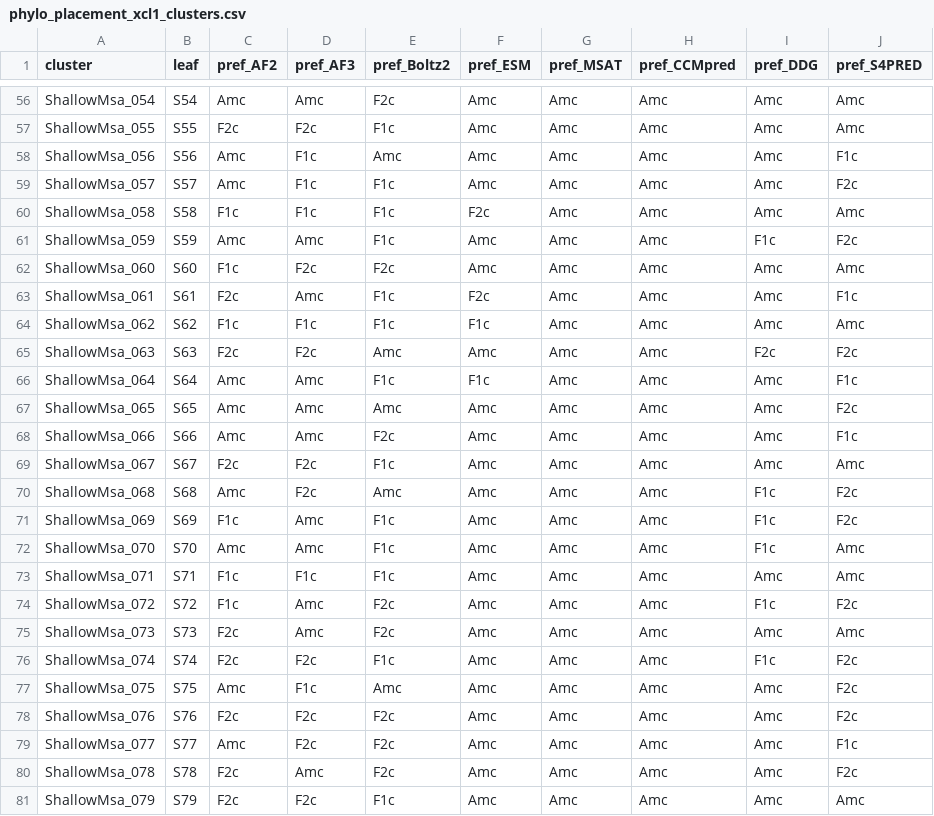
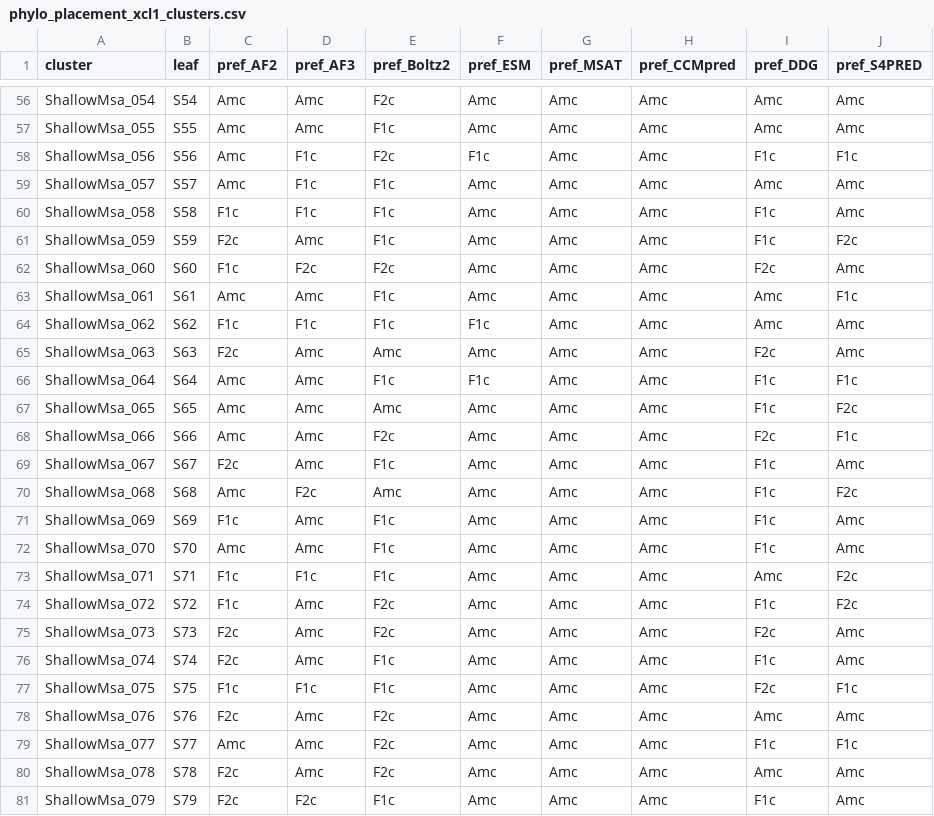
Before and after one commit to orzuk/MsaCluster, a CSV file: docs/phylo_placement_xcl1_clusters.csv, drawn as a sheet; only a part is shown, gaps mark what is left out; the diff covers the shown part only; the diff names each change by its address in the sheet, - before the commit and + after, or states it on an @@ line.

```diff
--- a/docs/phylo_placement_xcl1_clusters.csv
+++ b/docs/phylo_placement_xcl1_clusters.csv
-C57 (pref_AF2): F2c
+C57 (pref_AF2): Amc
-D57 (pref_AF3): F2c
+D57 (pref_AF3): Amc
-E58 (pref_Boltz2): Amc
+E58 (pref_Boltz2): F2c
-F58 (pref_ESM): Amc
+F58 (pref_ESM): F1c
-I58 (pref_DDG): Amc
+I58 (pref_DDG): F1c
-J59 (pref_S4PRED): F2c
+J59 (pref_S4PRED): Amc
-F60 (pref_ESM): F2c
+F60 (pref_ESM): Amc
-I60 (pref_DDG): Amc
+I60 (pref_DDG): F1c
-C61 (pref_AF2): Amc
+C61 (pref_AF2): F2c
-I62 (pref_DDG): Amc
+I62 (pref_DDG): F2c
-C63 (pref_AF2): F2c
+C63 (pref_AF2): Amc
-F63 (pref_ESM): F2c
+F63 (pref_ESM): Amc
-D65 (pref_AF3): F2c
+D65 (pref_AF3): Amc
-J65 (pref_S4PRED): F2c
+J65 (pref_S4PRED): Amc
-I66:I67 (pref_DDG): Amc
+I66:I67 (pref_DDG): F1c
-I68 (pref_DDG): Amc
+I68 (pref_DDG): F2c
-D69 (pref_AF3): F2c
+D69 (pref_AF3): Amc
-I69 (pref_DDG): Amc
+I69 (pref_DDG): F1c
-J71 (pref_S4PRED): F2c
+J71 (pref_S4PRED): Amc
-J73 (pref_S4PRED): Amc
+J73 (pref_S4PRED): F2c
-I75 (pref_DDG): Amc
+I75 (pref_DDG): F2c
-D76 (pref_AF3): F2c
+D76 (pref_AF3): Amc
-J76 (pref_S4PRED): F2c
+J76 (pref_S4PRED): Amc
-C77 (pref_AF2): Amc
+C77 (pref_AF2): F1c
-E77 (pref_Boltz2): Amc
+E77 (pref_Boltz2): F1c
-I77 (pref_DDG): Amc
+I77 (pref_DDG): F2c
-J77 (pref_S4PRED): F2c
+J77 (pref_S4PRED): F1c
-D78:D79 (pref_AF3): F2c
+D78:D79 (pref_AF3): Amc
-J78 (pref_S4PRED): F2c
+J78 (pref_S4PRED): Amc
-I79 (pref_DDG): Amc
+I79 (pref_DDG): F1c
-J80 (pref_S4PRED): F2c
+J80 (pref_S4PRED): Amc
-I81 (pref_DDG): Amc
+I81 (pref_DDG): F1c
```
Also changed, not shown: 97 edited cells elsewhere in this file, docs/phylo_placement.csv, docs/phylo_placement_corrected.csv.
